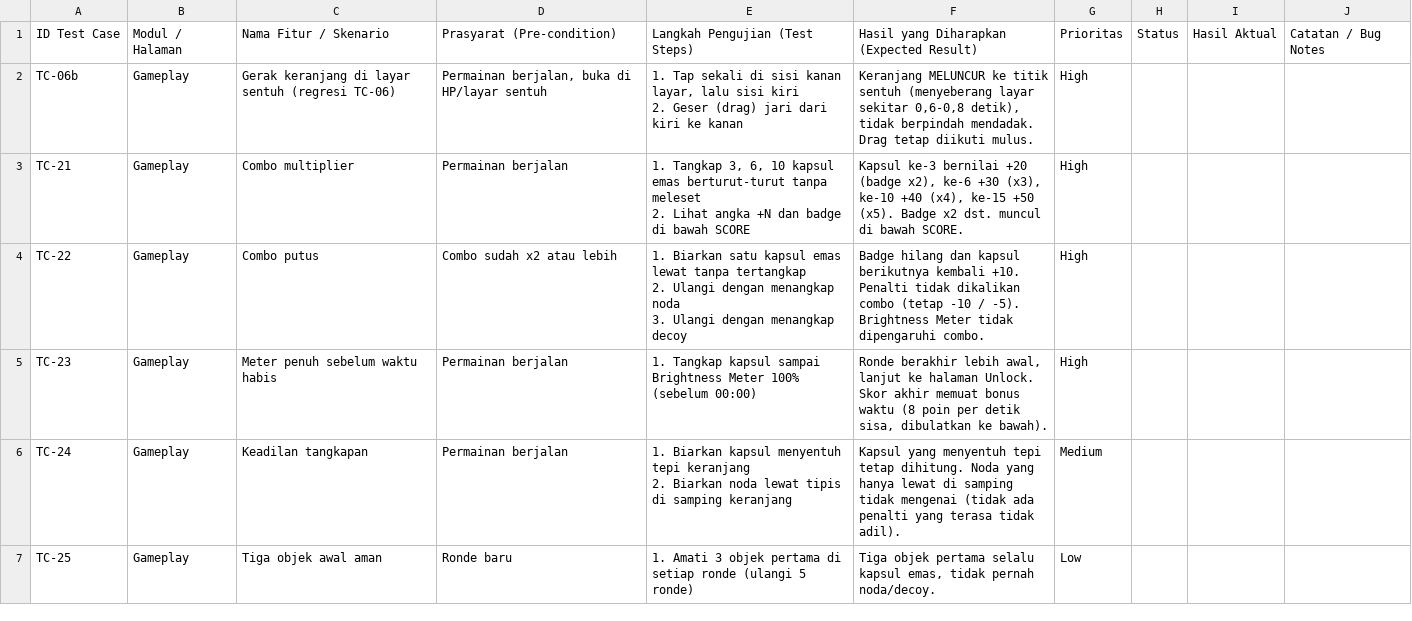
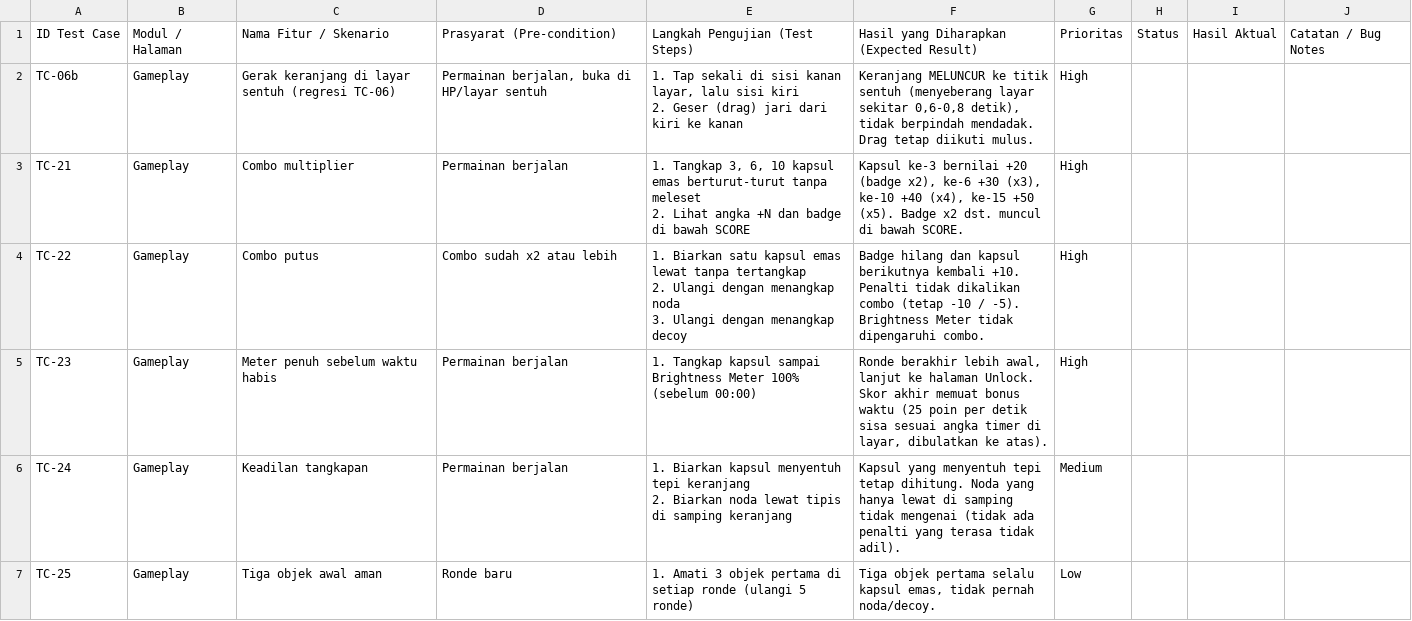
Before and after one commit to ontable-studio/colgate, a CSV file: docs/UAT-test-case-tambahan.csv, drawn as a sheet; only a part is shown.

Commit message:
feat: make the round harder, round the time bonus to the timer and block more slang initials

```diff
--- a/docs/UAT-test-case-tambahan.csv
+++ b/docs/UAT-test-case-tambahan.csv
@@ -8,3 +8,3 @@ TC-22,Gameplay,Combo putus,Combo sudah x2 atau lebih,"1. Biarkan satu kapsul ema
 3. Ulangi dengan menangkap decoy",Badge hilang dan kapsul berikutnya kembali +10. Penalti tidak dikalikan combo (tetap -10 / -5). Brightness Meter tidak dipengaruhi combo.,High,,,,
-TC-23,Gameplay,Meter penuh sebelum waktu habis,Permainan berjalan,1. Tangkap kapsul sampai Brightness Meter 100% (sebelum 00:00),"Ronde berakhir lebih awal, lanjut ke halaman Unlock. Skor akhir memuat bonus waktu (8 poin per detik sisa, dibulatkan ke bawah).",High,,,,
+TC-23,Gameplay,Meter penuh sebelum waktu habis,Permainan berjalan,1. Tangkap kapsul sampai Brightness Meter 100% (sebelum 00:00),"Ronde berakhir lebih awal, lanjut ke halaman Unlock. Skor akhir memuat bonus waktu (25 poin per detik sisa sesuai angka timer di layar, dibulatkan ke atas).",High,,,,
 TC-24,Gameplay,Keadilan tangkapan,Permainan berjalan,"1. Biarkan kapsul menyentuh tepi keranjang
```
Also changed, not shown: 6 other files.
